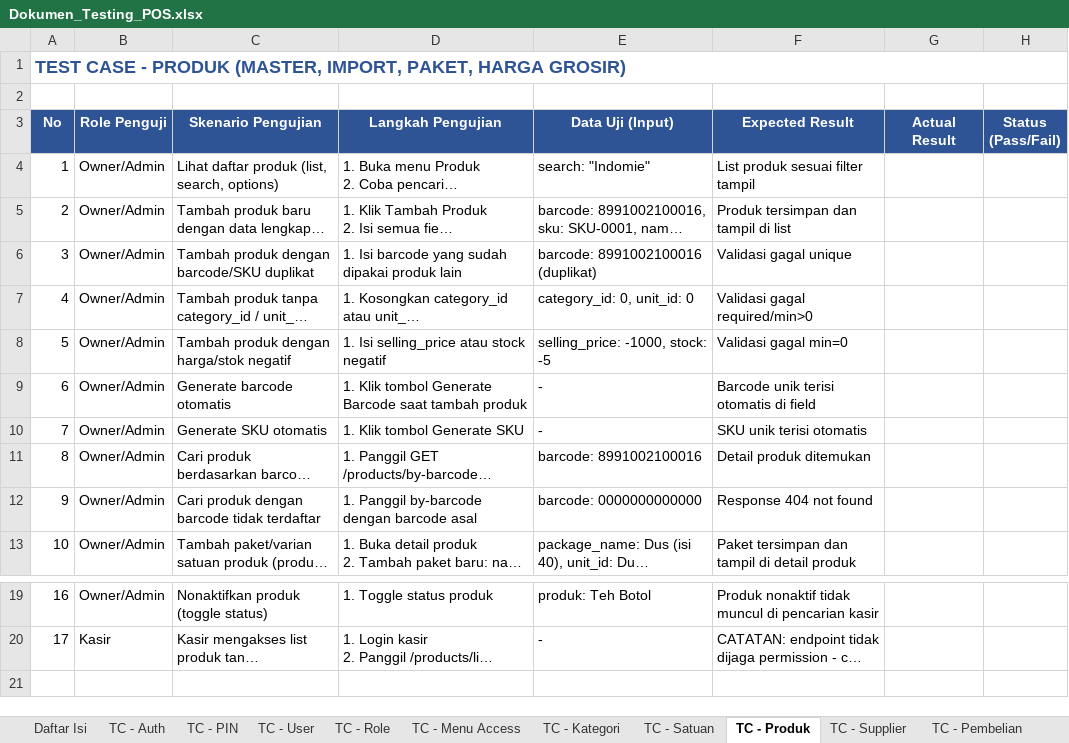
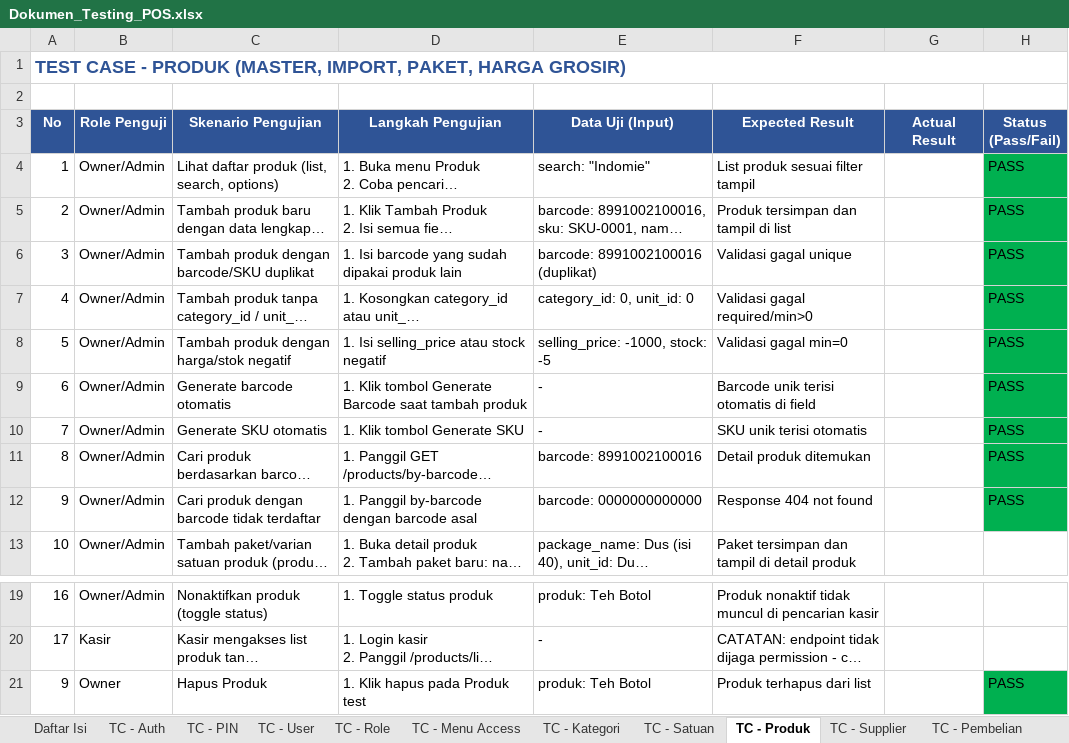
Before and after one commit to bramahendramahendra/Project-POS-Mahenz, an Excel workbook: docs/Dokumen_Testing_POS.xlsx, sheet TC - Produk, drawn as a sheet; only a part is shown, gaps mark what is left out; long unchanged cells end in …; values as stored, in another font and other column widths than the file's, no borders; the diff names each change by its address in the sheet, - before the commit and + after, or states it on an @@ line.

```diff
--- a/docs/Dokumen_Testing_POS.xlsx (sheet TC - Produk)
+++ b/docs/Dokumen_Testing_POS.xlsx (sheet TC - Produk)
-H4:H12 (Status (Pass/Fail)): (empty)
+H4:H12 (Status (Pass/Fail)): PASS
-H4:H12 fill: none
+H4:H12 fill: #00B050
+row 21: 9 | Owner | Hapus Produk | 1. Klik hapus pada Produk test | produk: Teh Botol | Produk terhapus dari list |  | PASS
```
Also changed, not shown: sheet TC - Kategori, sheet TC - Satuan, 3 other files.
